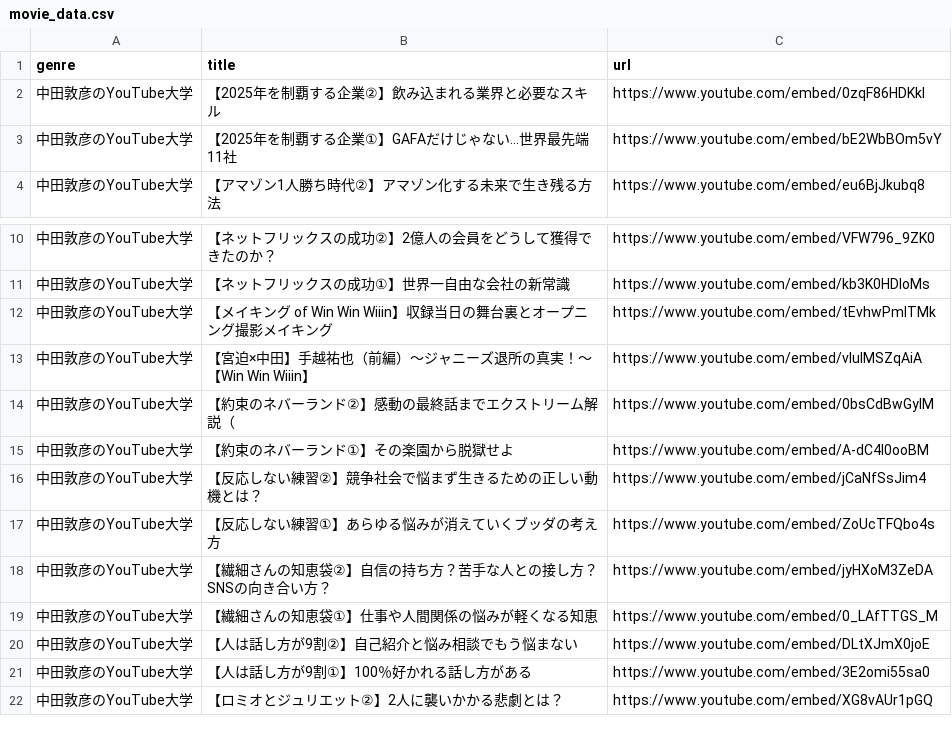
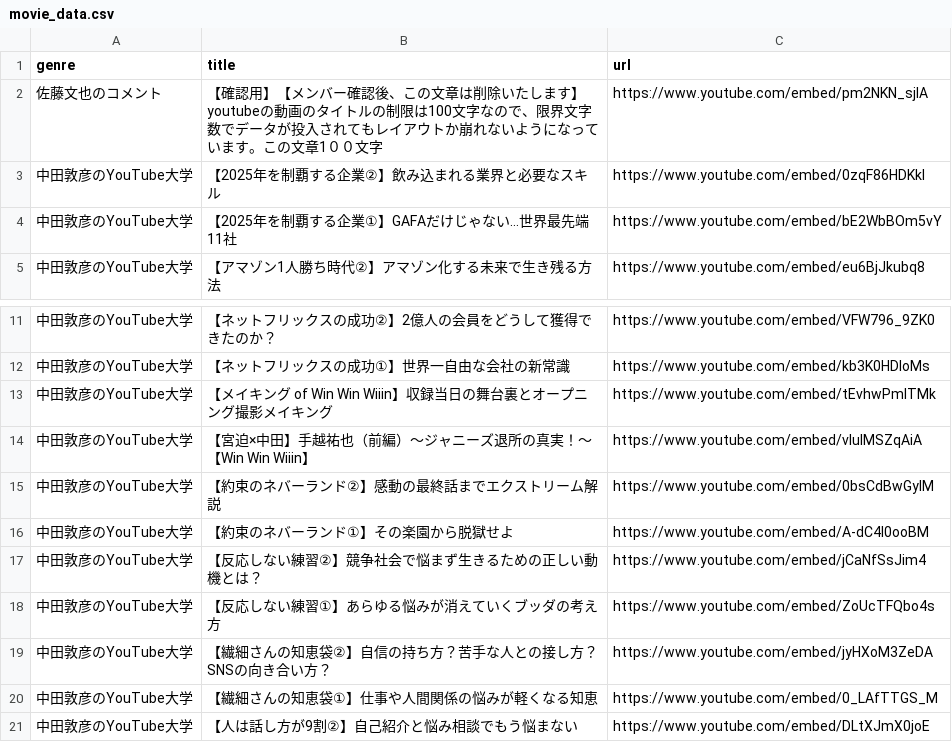
Before and after one commit to T-Tsujii/gyakuten_clone_group34, a CSV file: db/csv_data/movie_data.csv, drawn as a sheet; only a part is shown, gaps mark what is left out; the shorter side is filled out with more unchanged rows.

```diff
--- a/db/csv_data/movie_data.csv
+++ b/db/csv_data/movie_data.csv
@@ -1,2 +1,3 @@
 genre,title,url
+佐藤文也のコメント, 【確認用】【メンバー確認後、この文章は削除いたします】youtubeの動画のタイトルの制限は100文字なので、限界文字数でデータが投入されてもレイアウトか崩れないようになっています。この文章1００文字,https://www.youtube.com/embed/pm2NKN_sjlA
 中田敦彦のYouTube大学,【2025年を制覇する企業②】飲み込まれる業界と必要なスキル,https://www.youtube.com/embed/0zqF86HDKkI
@@ -13,3 +14,3 @@ genre,title,url
 中田敦彦のYouTube大学,【宮迫×中田】手越祐也（前編）〜ジャニーズ退所の真実！〜【Win Win Wiiin】,https://www.youtube.com/embed/vlulMSZqAiA
-中田敦彦のYouTube大学,【約束のネバーランド②】感動の最終話までエクストリーム解説（,https://www.youtube.com/embed/0bsCdBwGyIM
+中田敦彦のYouTube大学,【約束のネバーランド②】感動の最終話までエクストリーム解説,https://www.youtube.com/embed/0bsCdBwGyIM
 中田敦彦のYouTube大学,【約束のネバーランド①】その楽園から脱獄せよ,https://www.youtube.com/embed/A-dC4I0ooBM
```
Also changed, not shown: 2 other files.
